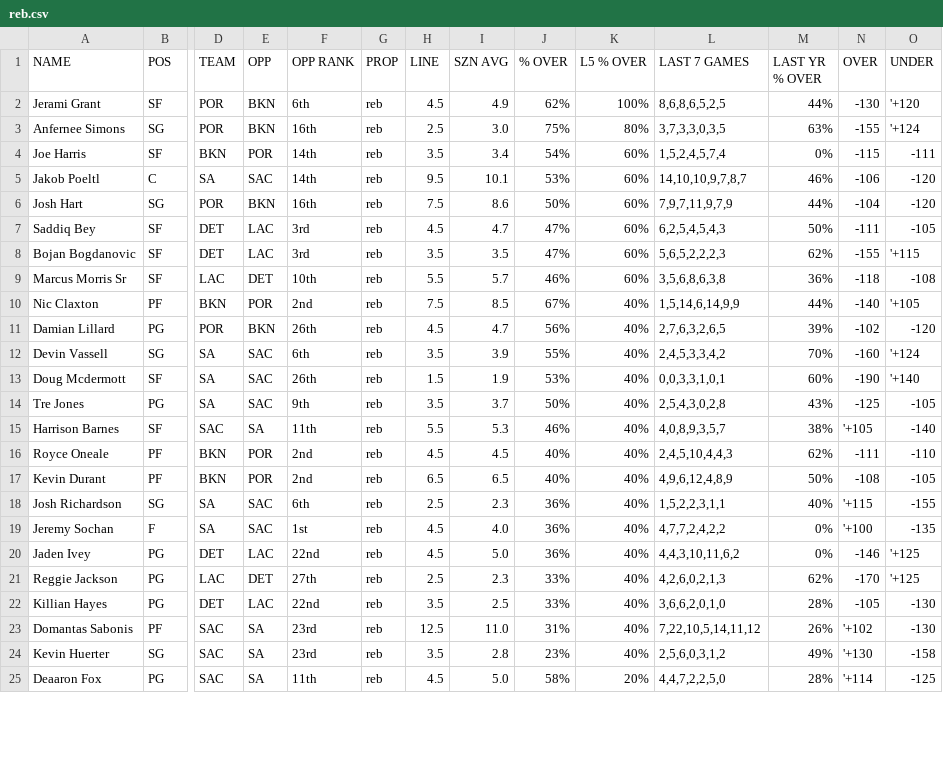
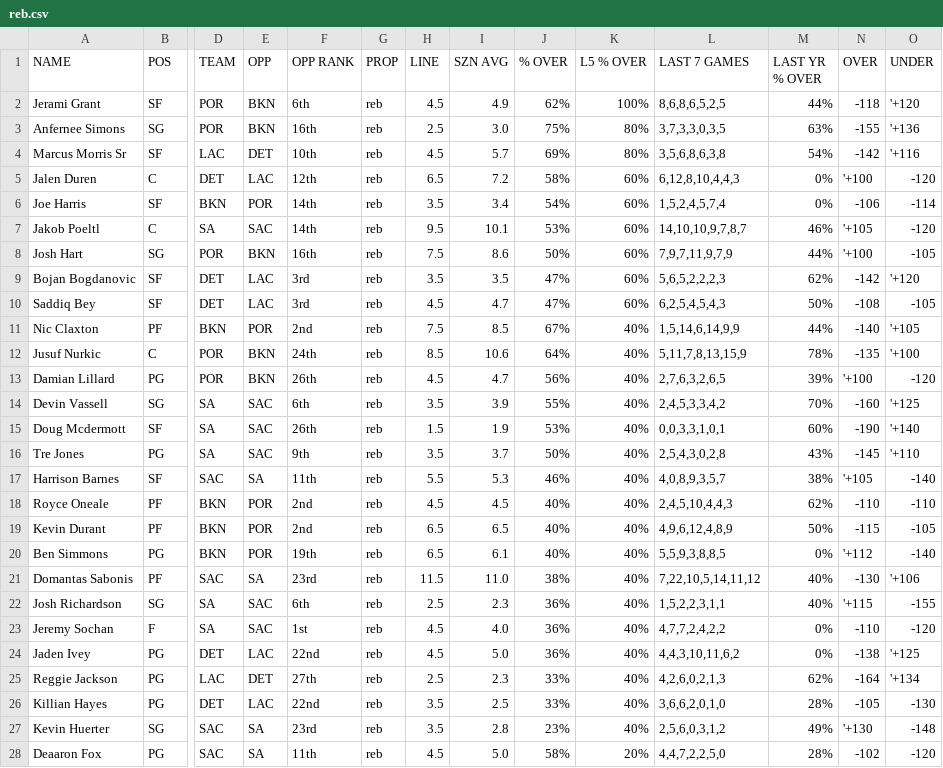
Before and after one commit to zhecht/fantasy, a CSV file: static/nbaprops/csvs/reb.csv, drawn as a sheet; only a part is shown, gaps mark what is left out; removed rows and columns are numbered as before the commit, all else as after; rows hold the shown columns only; the diff covers the shown part only; the diff names each change by its address in the sheet, - before the commit and + after, or states it on an @@ line.

```diff
--- a/static/nbaprops/csvs/reb.csv
+++ b/static/nbaprops/csvs/reb.csv
-N2 (OVER): -130
+N2 (OVER): -118
-O3 (UNDER): '+124
+O3 (UNDER): '+136
+row 4: Marcus Morris Sr | SF | LAC | DET | 10th | reb | 4.5 | 5.7 | 69% | 80% | 3,5,6,8,6,3,8 | 54% | -142 | '+116
+row 5: Jalen Duren | C | DET | LAC | 12th | reb | 6.5 | 7.2 | 58% | 60% | 6,12,8,10,4,4,3 | 0% | '+100 | -120
-N6 (OVER): -115
+N6 (OVER): -106
-O6 (UNDER): -111
+O6 (UNDER): -114
-N7 (OVER): -106
+N7 (OVER): '+105
-N8 (OVER): -104
+N8 (OVER): '+100
-O8 (UNDER): -120
+O8 (UNDER): -105
+row 9: Bojan Bogdanovic | SF | DET | LAC | 3rd | reb | 3.5 | 3.5 | 47% | 60% | 5,6,5,2,2,2,3 | 62% | -142 | '+120
-N10 (OVER): -111
+N10 (OVER): -108
-row 8: Bojan Bogdanovic | SF | DET | LAC | 3rd | reb | 3.5 | 3.5 | 47% | 60% | 5,6,5,2,2,2,3 | 62% | -155 | '+115
-row 9: Marcus Morris Sr | SF | LAC | DET | 10th | reb | 5.5 | 5.7 | 46% | 60% | 3,5,6,8,6,3,8 | 36% | -118 | -108
+row 12: Jusuf Nurkic | C | POR | BKN | 24th | reb | 8.5 | 10.6 | 64% | 40% | 5,11,7,8,13,15,9 | 78% | -135 | '+100
-N13 (OVER): -102
+N13 (OVER): '+100
-O14 (UNDER): '+124
+O14 (UNDER): '+125
-N16 (OVER): -125
+N16 (OVER): -145
-O16 (UNDER): -105
+O16 (UNDER): '+110
-N18 (OVER): -111
+N18 (OVER): -110
-N19 (OVER): -108
+N19 (OVER): -115
+row 20: Ben Simmons | PG | BKN | POR | 19th | reb | 6.5 | 6.1 | 40% | 40% | 5,5,9,3,8,8,5 | 0% | '+112 | -140
+row 21: Domantas Sabonis | PF | SAC | SA | 23rd | reb | 11.5 | 11.0 | 38% | 40% | 7,22,10,5,14,11,12 | 40% | -130 | '+106
-N23 (OVER): '+100
+N23 (OVER): -110
-O23 (UNDER): -135
+O23 (UNDER): -120
-N24 (OVER): -146
+N24 (OVER): -138
-N25 (OVER): -170
+N25 (OVER): -164
-O25 (UNDER): '+125
+O25 (UNDER): '+134
-row 23: Domantas Sabonis | PF | SAC | SA | 23rd | reb | 12.5 | 11.0 | 31% | 40% | 7,22,10,5,14,11,12 | 26% | '+102 | -130
-O27 (UNDER): -158
+O27 (UNDER): -148
-N28 (OVER): '+114
+N28 (OVER): -102
-O28 (UNDER): -125
+O28 (UNDER): -120
```
Also changed, not shown: 4 edited cells elsewhere in this file, altprops.csv, static/nbaprops/csvs/ast.csv, 34 other files.
